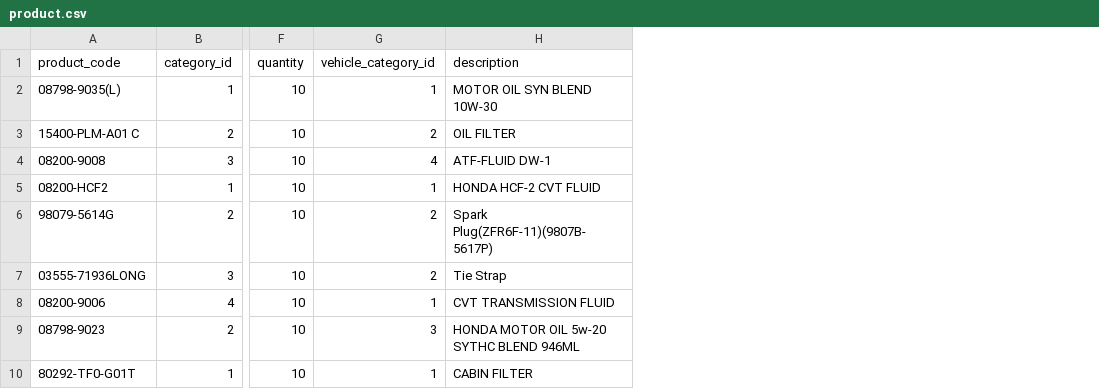
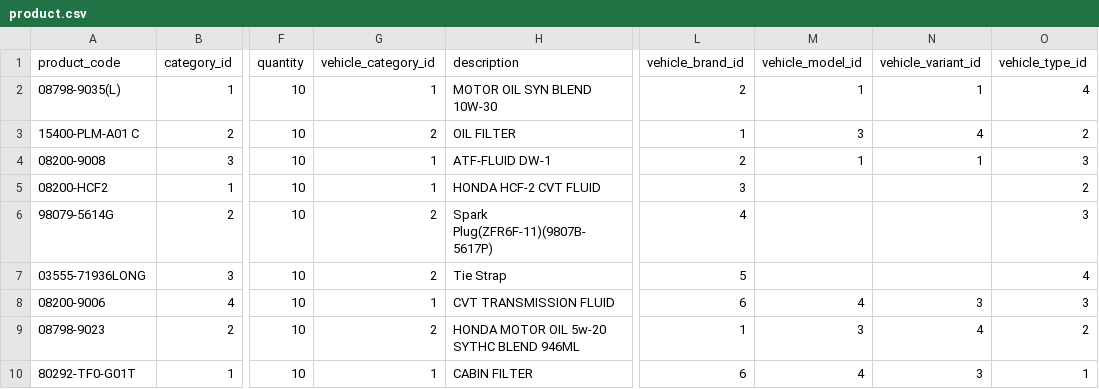
Before and after one commit to SatpalInfilogix/superior-honda-admin, a CSV file: public/assets/sample-product/product.csv, drawn as a sheet; only a part is shown, gaps mark what is left out; the diff names each change by its address in the sheet, - before the commit and + after, or states it on an @@ line.

Commit message:
changes product code

```diff
--- a/public/assets/sample-product/product.csv
+++ b/public/assets/sample-product/product.csv
+column L (vehicle_brand_id), rows 2-10: 2 | 1 | 2 | 3 | 4 | 5 | 6 | 1 | 6
+column M (vehicle_model_id), rows 2-10: 1 | 3 | 1 |  |  |  | 4 | 3 | 4
+column N (vehicle_variant_id), rows 2-10: 1 | 4 | 1 |  |  |  | 3 | 4 | 3
+column O (vehicle_type_id), rows 2-10: 4 | 2 | 3 | 2 | 3 | 4 | 3 | 2 | 1
-G4 (vehicle_category_id): 4
+G4 (vehicle_category_id): 1
-G9 (vehicle_category_id): 3
+G9 (vehicle_category_id): 2
```
Also changed, not shown: 1 other file.
